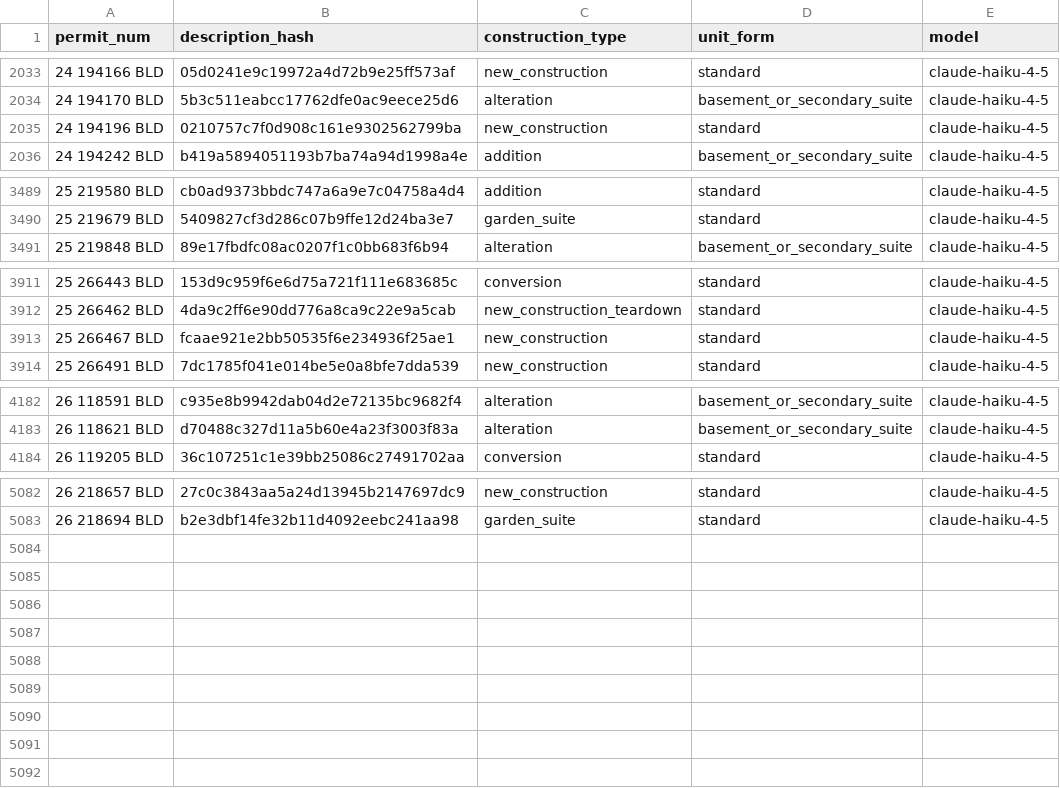
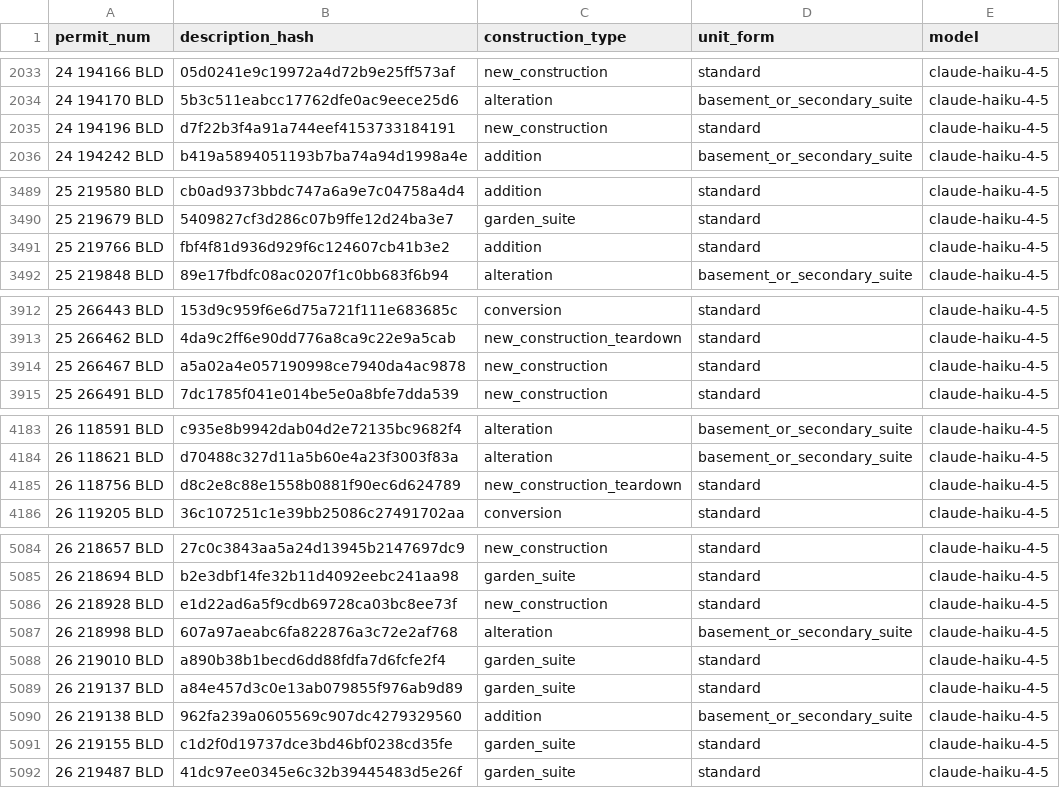
Before and after one commit to zuzubak/to-multiplex-map, a CSV file: dbt/seeds/llm_permit_scope.csv, drawn as a sheet; only a part is shown, gaps mark what is left out; the diff covers the shown part only.

```diff
--- a/dbt/seeds/llm_permit_scope.csv
+++ b/dbt/seeds/llm_permit_scope.csv
@@ -2034,3 +2034,3 @@ permit_num,description_hash,construction_type,unit_form,model
 24 194170 BLD,5b3c511eabcc17762dfe0ac9eece25d6,alteration,basement_or_secondary_suite,claude-haiku-4-5
-24 194196 BLD,0210757c7f0d908c161e9302562799ba,new_construction,standard,claude-haiku-4-5
+24 194196 BLD,d7f22b3f4a91a744eef4153733184191,new_construction,standard,claude-haiku-4-5
 24 194242 BLD,b419a5894051193b7ba74a94d1998a4e,addition,basement_or_secondary_suite,claude-haiku-4-5
@@ -3490,2 +3490,3 @@ permit_num,description_hash,construction_type,unit_form,model
 25 219679 BLD,5409827cf3d286c07b9ffe12d24ba3e7,garden_suite,standard,claude-haiku-4-5
+25 219766 BLD,fbf4f81d936d929f6c124607cb41b3e2,addition,standard,claude-haiku-4-5
 25 219848 BLD,89e17fbdfc08ac0207f1c0bb683f6b94,alteration,basement_or_secondary_suite,claude-haiku-4-5
@@ -3912,3 +3913,3 @@ permit_num,description_hash,construction_type,unit_form,model
 25 266462 BLD,4da9c2ff6e90dd776a8ca9c22e9a5cab,new_construction_teardown,standard,claude-haiku-4-5
-25 266467 BLD,fcaae921e2bb50535f6e234936f25ae1,new_construction,standard,claude-haiku-4-5
+25 266467 BLD,a5a02a4e057190998ce7940da4ac9878,new_construction,standard,claude-haiku-4-5
 25 266491 BLD,7dc1785f041e014be5e0a8bfe7dda539,new_construction,standard,claude-haiku-4-5
@@ -4183,2 +4184,3 @@ permit_num,description_hash,construction_type,unit_form,model
 26 118621 BLD,d70488c327d11a5b60e4a23f3003f83a,alteration,basement_or_secondary_suite,claude-haiku-4-5
+26 118756 BLD,d8c2e8c88e1558b0881f90ec6d624789,new_construction_teardown,standard,claude-haiku-4-5
 26 119205 BLD,36c107251c1e39bb25086c27491702aa,conversion,standard,claude-haiku-4-5
@@ -5083 +5085,8 @@ permit_num,description_hash,construction_type,unit_form,model
 26 218694 BLD,b2e3dbf14fe32b11d4092eebc241aa98,garden_suite,standard,claude-haiku-4-5
+26 218928 BLD,e1d22ad6a5f9cdb69728ca03bc8ee73f,new_construction,standard,claude-haiku-4-5
+26 218998 BLD,607a97aeabc6fa822876a3c72e2af768,alteration,basement_or_secondary_suite,claude-haiku-4-5
+26 219010 BLD,a890b38b1becd6dd88fdfa7d6fcfe2f4,garden_suite,standard,claude-haiku-4-5
+26 219137 BLD,a84e457d3c0e13ab079855f976ab9d89,garden_suite,standard,claude-haiku-4-5
+26 219138 BLD,962fa239a0605569c907dc4279329560,addition,basement_or_secondary_suite,claude-haiku-4-5
+26 219155 BLD,c1d2f0d19737dce3bd46bf0238cd35fe,garden_suite,standard,claude-haiku-4-5
+26 219487 BLD,41dc97ee0345e6c32b39445483d5e26f,garden_suite,standard,claude-haiku-4-5
```
Also changed, not shown: 1 edited cell elsewhere in this file, 2 other files.
